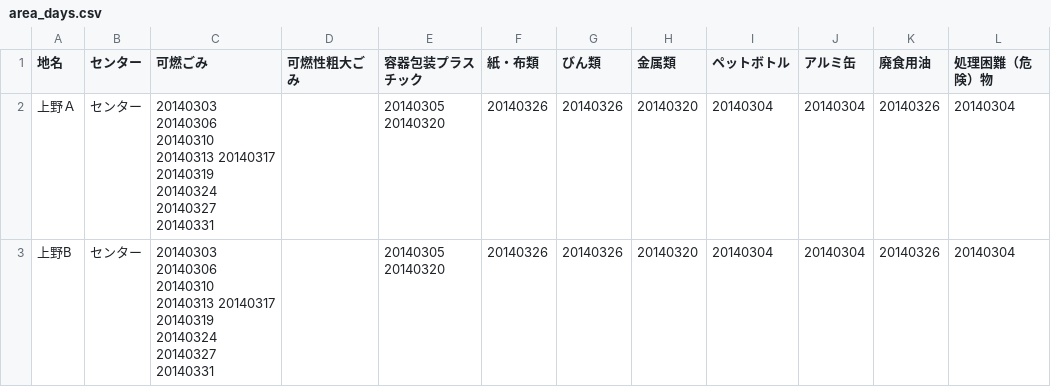
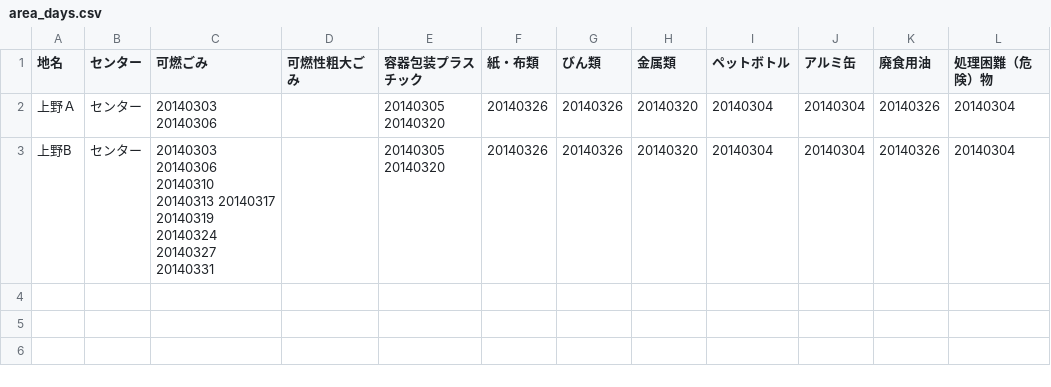
Before and after one commit to matsudadaiki/5374, a CSV file: data/area_days.csv, drawn as a sheet; only a part is shown; the diff names each change by its address in the sheet, - before the commit and + after, or states it on an @@ line.

Commit message:
Update area_days.csv

```diff
--- a/data/area_days.csv
+++ b/data/area_days.csv
-C2 (可燃ごみ): 20140303 20140306 20140310 20140313 20140317 20140319 20140324 20140327 20140331
+C2 (可燃ごみ): 20140303 20140306
```
